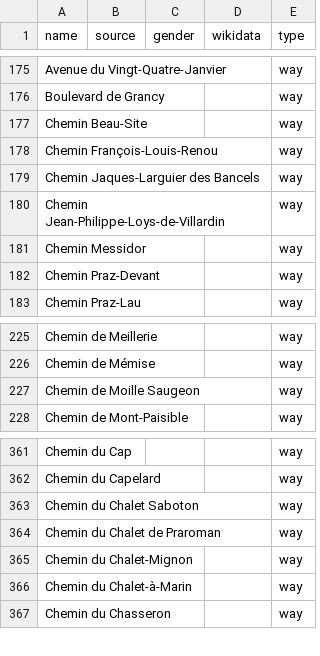
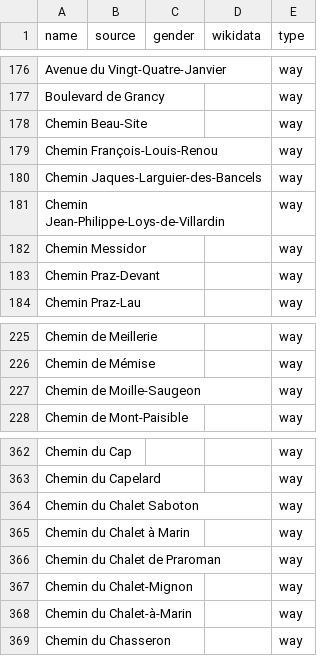
Before and after one commit to EqualStreetNames/equalstreetnames-lausanne, a CSV file: data/other.csv, drawn as a sheet; only a part is shown, gaps mark what is left out; the diff covers the shown part only.

```diff
--- a/data/other.csv
+++ b/data/other.csv
@@ -178,3 +179,3 @@ name,source,gender,wikidata,type
 "Chemin François-Louis-Renou",,,,way
-"Chemin Jaques-Larguier des Bancels",,,,way
+"Chemin Jaques-Larguier-des-Bancels",,,,way
 "Chemin Jean-Philippe-Loys-de-Villardin",,,,way
@@ -226,3 +226,3 @@ name,source,gender,wikidata,type
 "Chemin de Mémise",,,,way
-"Chemin de Moille Saugeon",,,,way
+"Chemin de Moille-Saugeon",,,,way
 "Chemin de Mont-Paisible",,,,way
@@ -363,2 +364,3 @@ name,source,gender,wikidata,type
 "Chemin du Chalet Saboton",,,,way
+"Chemin du Chalet à Marin",,,,way
 "Chemin du Chalet de Praroman",,,,way
```
Also changed, not shown: 4 added rows, 2 removed rows and 1 edited cell elsewhere in this file, 3 other files.
